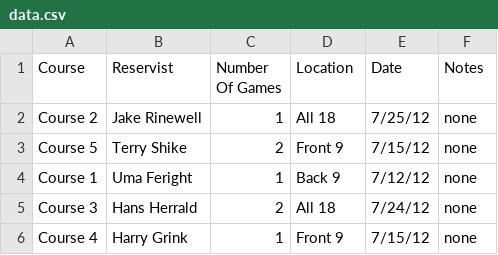
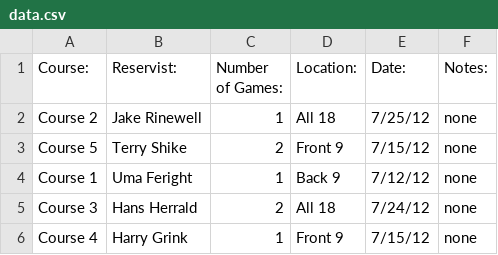
Before and after one commit to rdittmer/ASD-week2, a CSV file: xhr/data.csv, drawn as a sheet.

```diff
--- a/xhr/data.csv
+++ b/xhr/data.csv
@@ -1,2 +1,2 @@
-Course,Reservist,Number Of Games,Location,Date,Notes
+Course:,Reservist:,Number of Games:,Location:,Date:,Notes:
 Course 2,Jake Rinewell,1,All 18,7/25/12,none
```
Also changed, not shown: 1 other file.
